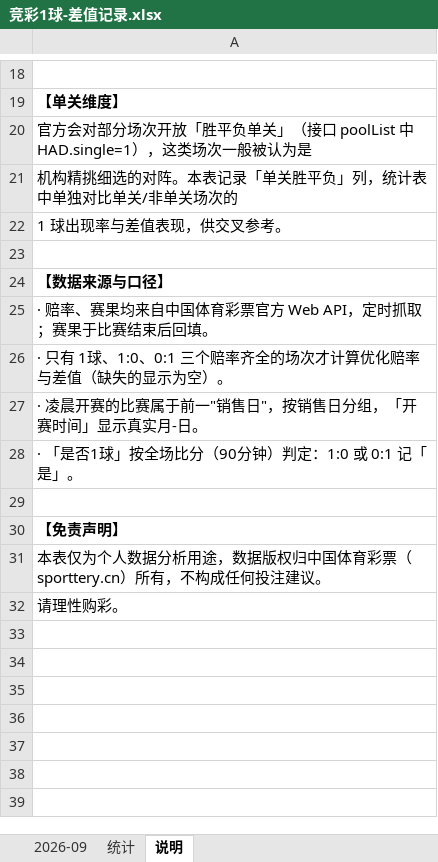
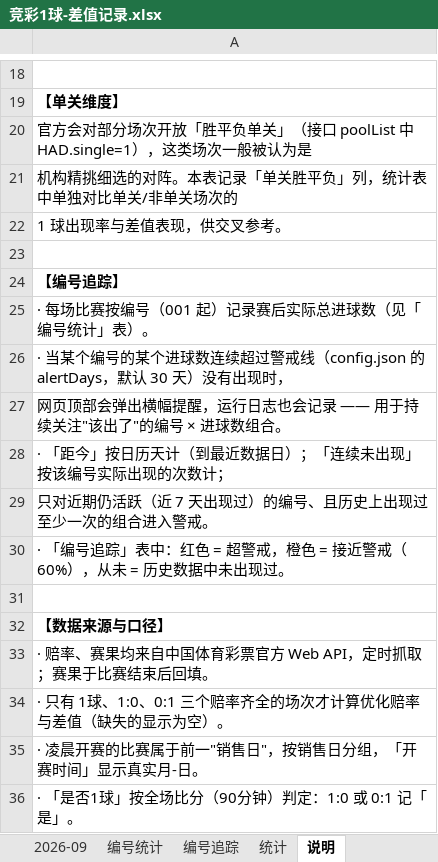
Before and after one commit to chuangyuyu/jingcai, an Excel workbook: docs/excel/竞彩1球-差值记录.xlsx, sheet 说明, drawn as a sheet; only a part is shown, gaps mark what is left out; the shorter side is filled out with more unchanged rows; values as stored, in another font and other column widths than the file's, no borders; the diff names each change by its address in the sheet, - before the commit and + after, or states it on an @@ line.

Commit message:
feat(numbers): 编号追踪——编号×进球数历史（已回补380天）+30天警戒横幅+该出指数排序；网页/Excel/油猴/日志全接入；油猴升至2.2.0

```diff
--- a/docs/excel/竞彩1球-差值记录.xlsx (sheet 说明)
+++ b/docs/excel/竞彩1球-差值记录.xlsx (sheet 说明)
+sheet tab: 编号统计
+sheet tab: 编号追踪
+row 24: 【编号追踪】
+row 25: · 每场比赛按编号（001 起）记录赛后实际总进球数（见「编号统计」表）。
+row 26: · 当某个编号的某个进球数连续超过警戒线（config.json 的 alertDays，默认 30 天）没有出现时，
+row 27: 网页顶部会弹出横幅提醒，运行日志也会记录 —— 用于持续关注"该出了"的编号 × 进球数组合。
+row 28: · 「距今」按日历天计（到最近数据日）；「连续未出现」按该编号实际出现的次数计；
+row 29: 只对近期仍活跃（近 7 天出现过）的编号、且历史上出现过至少一次的组合进入警戒。
+row 30: · 「编号追踪」表中：红色 = 超警戒，橙色 = 接近警戒（60%），从未 = 历史数据中未出现过。
+row 31: (empty)
```
Also changed, not shown: sheet 统计, 12 other files.
